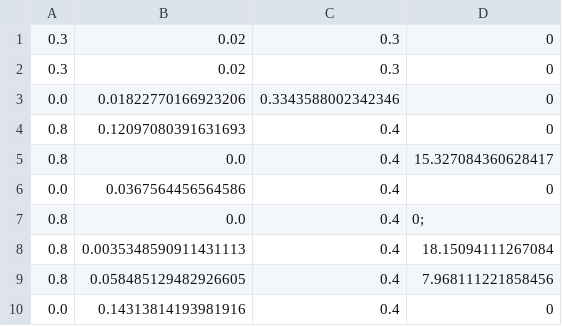
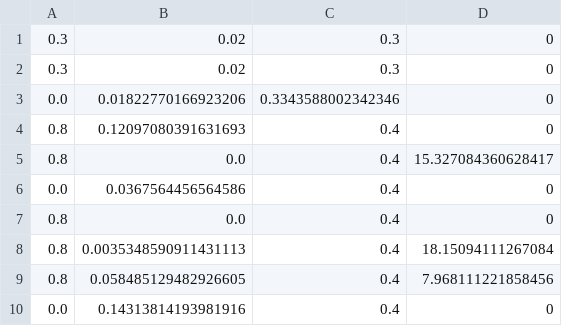
Before and after one commit to Nunzio03/follow-me-drone-notebooks, a CSV file: tuning_pid/x_axis/plot.csv, drawn as a sheet; only a part is shown.

Commit message:
Update plot.csv

```diff
--- a/tuning_pid/x_axis/plot.csv
+++ b/tuning_pid/x_axis/plot.csv
@@ -6,3 +6,3 @@
 0.0,0.0367564456564586,0.4,0
-0.8,0.0,0.4,0;
+0.8,0.0,0.4,0
 0.8,0.0035348590911431113,0.4,18.15094111267084
```
